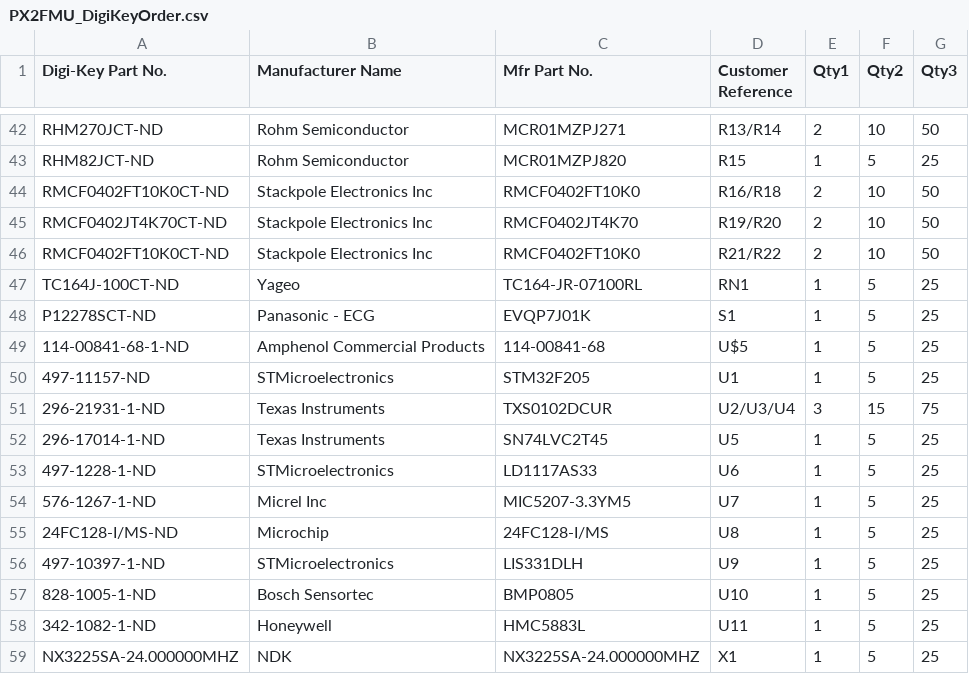
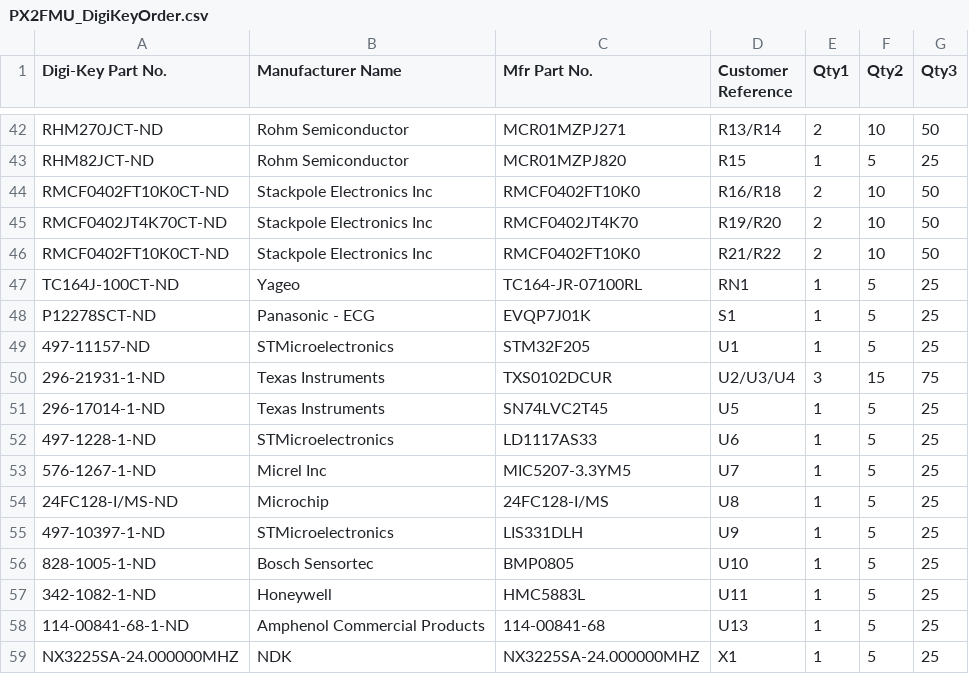
Before and after one commit to zhao0079/hardware, a CSV file: pixhawk2/PX2FMU_DigiKeyOrder.csv, drawn as a sheet; only a part is shown, gaps mark what is left out; removed rows and columns are numbered as before the commit, all else as after; the diff names each change by its address in the sheet, - before the commit and + after, or states it on an @@ line.

```diff
--- a/pixhawk2/PX2FMU_DigiKeyOrder.csv
+++ b/pixhawk2/PX2FMU_DigiKeyOrder.csv
-row 49: 114-00841-68-1-ND | Amphenol Commercial Products | 114-00841-68 | U$5 | 1 | 5 | 25
+row 58: 114-00841-68-1-ND | Amphenol Commercial Products | 114-00841-68 | U13 | 1 | 5 | 25
```
Also changed, not shown: pixhawk2/PX2IO_DigiKeyOrder.csv, 1 other file.
